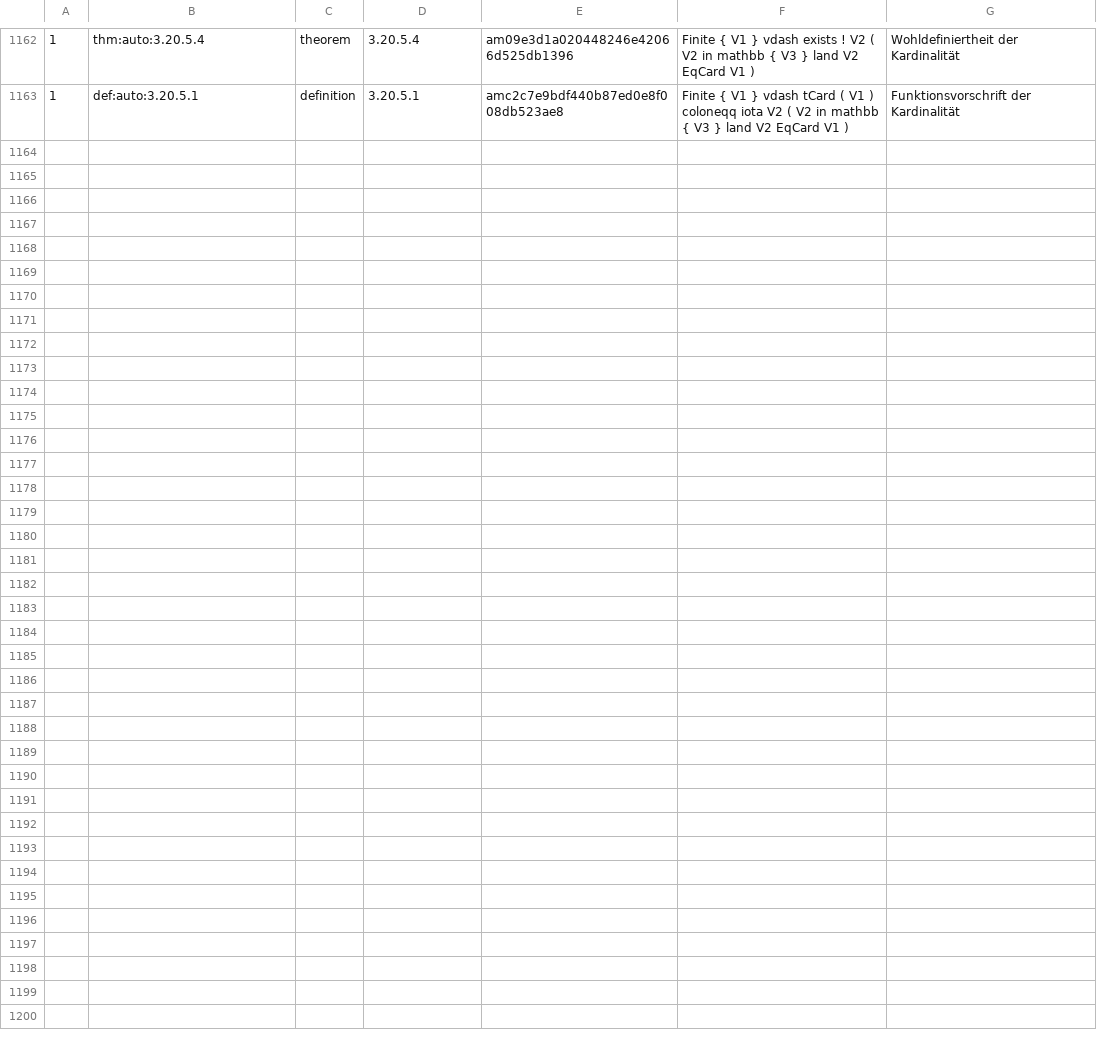
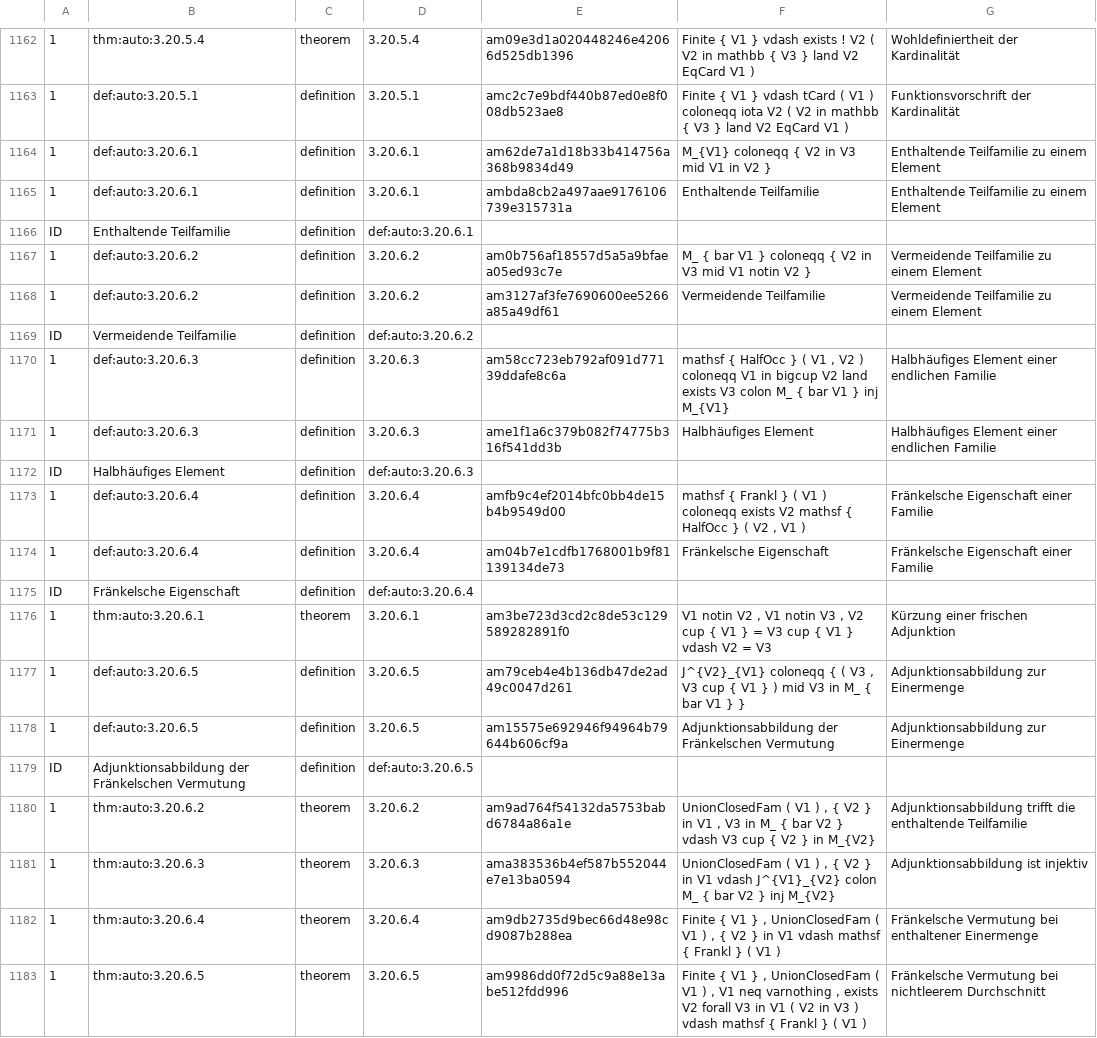
Before and after one commit to Losbarthos/Die-Grundlagen-der-Mathematik, a TSV file: registry/_B03.registry.tsv, drawn as a sheet; only a part is shown, gaps mark what is left out; the diff names each change by its address in the sheet, - before the commit and + after, or states it on an @@ line.

Commit message:
Fränkels vermutung

```diff
--- a/registry/_B03.registry.tsv
+++ b/registry/_B03.registry.tsv
+row 1164: 1 | def:auto:3.20.6.1 | definition | 3.20.6.1 | am62de7a1d18b33b414756a368b9834d49 | M_{V1} coloneqq { V2 in V3 mid V1 in V2 } | Enthaltende Teilfamilie zu einem Element
+row 1165: 1 | def:auto:3.20.6.1 | definition | 3.20.6.1 | ambda8cb2a497aae9176106739e315731a | Enthaltende Teilfamilie | Enthaltende Teilfamilie zu einem Element
+row 1166: ID | Enthaltende Teilfamilie | definition | def:auto:3.20.6.1
+row 1167: 1 | def:auto:3.20.6.2 | definition | 3.20.6.2 | am0b756af18557d5a5a9bfaea05ed93c7e | M_ { bar V1 } coloneqq { V2 in V3 mid V1 notin V2 } | Vermeidende Teilfamilie zu einem Element
+row 1168: 1 | def:auto:3.20.6.2 | definition | 3.20.6.2 | am3127af3fe7690600ee5266a85a49df61 | Vermeidende Teilfamilie | Vermeidende Teilfamilie zu einem Element
+row 1169: ID | Vermeidende Teilfamilie | definition | def:auto:3.20.6.2
+row 1170: 1 | def:auto:3.20.6.3 | definition | 3.20.6.3 | am58cc723eb792af091d77139ddafe8c6a | mathsf { HalfOcc } ( V1 , V2 ) coloneqq V1 in bigcup V2 land exists V3 colon M_ { bar V1 } inj M_{V1} | Halbhäufiges Element einer endlichen Familie
+row 1171: 1 | def:auto:3.20.6.3 | definition | 3.20.6.3 | ame1f1a6c379b082f74775b316f541dd3b | Halbhäufiges Element | Halbhäufiges Element einer endlichen Familie
+row 1172: ID | Halbhäufiges Element | definition | def:auto:3.20.6.3
+row 1173: 1 | def:auto:3.20.6.4 | definition | 3.20.6.4 | amfb9c4ef2014bfc0bb4de15b4b9549d00 | mathsf { Frankl } ( V1 ) coloneqq exists V2 mathsf { HalfOcc } ( V2 , V1 ) | Fränkelsche Eigenschaft einer Familie
+row 1174: 1 | def:auto:3.20.6.4 | definition | 3.20.6.4 | am04b7e1cdfb1768001b9f81139134de73 | Fränkelsche Eigenschaft | Fränkelsche Eigenschaft einer Familie
+row 1175: ID | Fränkelsche Eigenschaft | definition | def:auto:3.20.6.4
+row 1176: 1 | thm:auto:3.20.6.1 | theorem | 3.20.6.1 | am3be723d3cd2c8de53c129589282891f0 | V1 notin V2 , V1 notin V3 , V2 cup { V1 } = V3 cup { V1 } vdash V2 = V3 | Kürzung einer frischen Adjunktion
+row 1177: 1 | def:auto:3.20.6.5 | definition | 3.20.6.5 | am79ceb4e4b136db47de2ad49c0047d261 | J^{V2}_{V1} coloneqq { ( V3 , V3 cup { V1 } ) mid V3 in M_ { bar V1 } } | Adjunktionsabbildung zur Einermenge
+row 1178: 1 | def:auto:3.20.6.5 | definition | 3.20.6.5 | am15575e692946f94964b79644b606cf9a | Adjunktionsabbildung der Fränkelschen Vermutung | Adjunktionsabbildung zur Einermenge
+row 1179: ID | Adjunktionsabbildung der Fränkelschen Vermutung | definition | def:auto:3.20.6.5
+row 1180: 1 | thm:auto:3.20.6.2 | theorem | 3.20.6.2 | am9ad764f54132da5753babd6784a86a1e | UnionClosedFam ( V1 ) , { V2 } in V1 , V3 in M_ { bar V2 } vdash V3 cup { V2 } in M_{V2} | Adjunktionsabbildung trifft die enthaltende Teilfamilie
+row 1181: 1 | thm:auto:3.20.6.3 | theorem | 3.20.6.3 | ama383536b4ef587b552044e7e13ba0594 | UnionClosedFam ( V1 ) , { V2 } in V1 vdash J^{V1}_{V2} colon M_ { bar V2 } inj M_{V2} | Adjunktionsabbildung ist injektiv
+row 1182: 1 | thm:auto:3.20.6.4 | theorem | 3.20.6.4 | am9db2735d9bec66d48e98cd9087b288ea | Finite { V1 } , UnionClosedFam ( V1 ) , { V2 } in V1 vdash mathsf { Frankl } ( V1 ) | Fränkelsche Vermutung bei enthaltener Einermenge
+row 1183: 1 | thm:auto:3.20.6.5 | theorem | 3.20.6.5 | am9986dd0f72d5c9a88e13abe512fdd996 | Finite { V1 } , UnionClosedFam ( V1 ) , V1 neq varnothing , exists V2 forall V3 in V1 ( V2 in V3 ) vdash mathsf { Frankl } ( V1 ) | Fränkelsche Vermutung bei nichtleerem Durchschnitt
```
Also changed, not shown: 1 other file.
